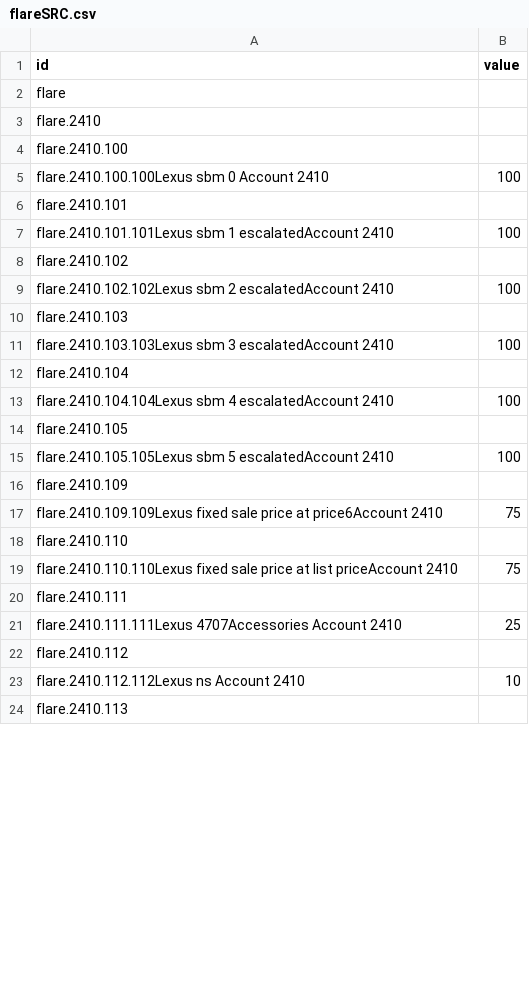
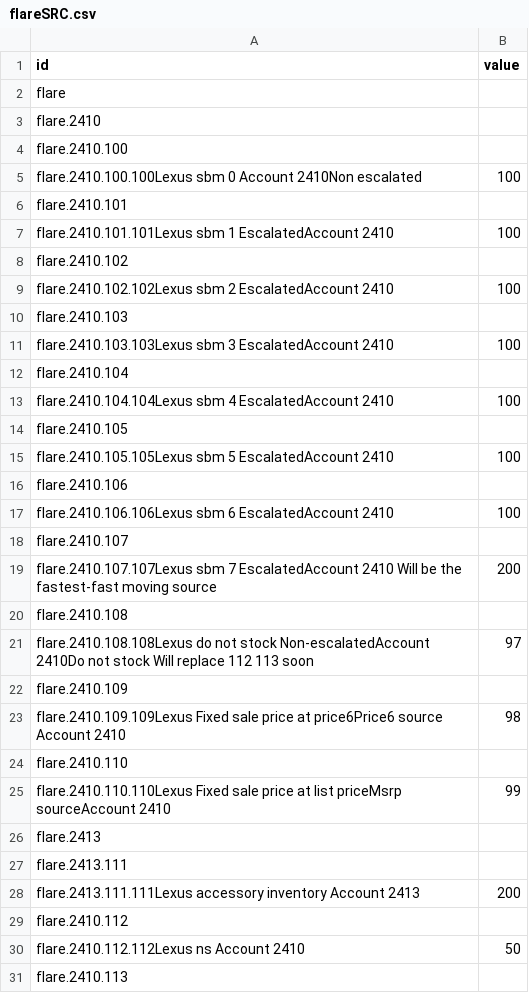
Before and after one commit to JT5RN/PTSREF, a CSV file: flareSRC.csv, drawn as a sheet; only a part is shown; the diff covers the shown part only.

Commit message:
Tweaks to 2020 accounting files

```diff
--- a/flareSRC.csv
+++ b/flareSRC.csv
@@ -4,21 +4,28 @@ flare.2410,
 flare.2410.100,
-flare.2410.100.100Lexus sbm 0 Account 2410,100
+flare.2410.100.100Lexus sbm 0 Account 2410Non escalated,100
 flare.2410.101,
-flare.2410.101.101Lexus sbm 1 escalatedAccount 2410,100
+flare.2410.101.101Lexus sbm 1 EscalatedAccount 2410,100
 flare.2410.102,
-flare.2410.102.102Lexus sbm 2 escalatedAccount 2410,100
+flare.2410.102.102Lexus sbm 2 EscalatedAccount 2410,100
 flare.2410.103,
-flare.2410.103.103Lexus sbm 3 escalatedAccount 2410,100
+flare.2410.103.103Lexus sbm 3 EscalatedAccount 2410,100
 flare.2410.104,
-flare.2410.104.104Lexus sbm 4 escalatedAccount 2410,100
+flare.2410.104.104Lexus sbm 4 EscalatedAccount 2410,100
 flare.2410.105,
-flare.2410.105.105Lexus sbm 5 escalatedAccount 2410,100
+flare.2410.105.105Lexus sbm 5 EscalatedAccount 2410,100
+flare.2410.106,
+flare.2410.106.106Lexus sbm 6 EscalatedAccount 2410,100
+flare.2410.107,
+flare.2410.107.107Lexus sbm 7 EscalatedAccount 2410 Will be the fastest-fast moving source,200
+flare.2410.108,
+flare.2410.108.108Lexus do not stock Non-escalatedAccount 2410Do not stock Will replace 112 113 soon,97
 flare.2410.109,
-flare.2410.109.109Lexus fixed sale price at price6Account 2410,75
+flare.2410.109.109Lexus Fixed sale price at price6Price6 source Account 2410,98
 flare.2410.110,
-flare.2410.110.110Lexus fixed sale price at list priceAccount 2410,75
-flare.2410.111,
-flare.2410.111.111Lexus 4707Accessories Account 2410 ,25
+flare.2410.110.110Lexus Fixed sale price at list priceMsrp sourceAccount 2410,99
+flare.2413,
+flare.2413.111,
+flare.2413.111.111Lexus accessory inventory Account 2413 ,200
 flare.2410.112,
-flare.2410.112.112Lexus ns Account 2410,10
+flare.2410.112.112Lexus ns Account 2410,50
 flare.2410.113,
```
Also changed, not shown: 7 added rows, 1 removed row and 6 edited cells elsewhere in this file, 2 other files.
